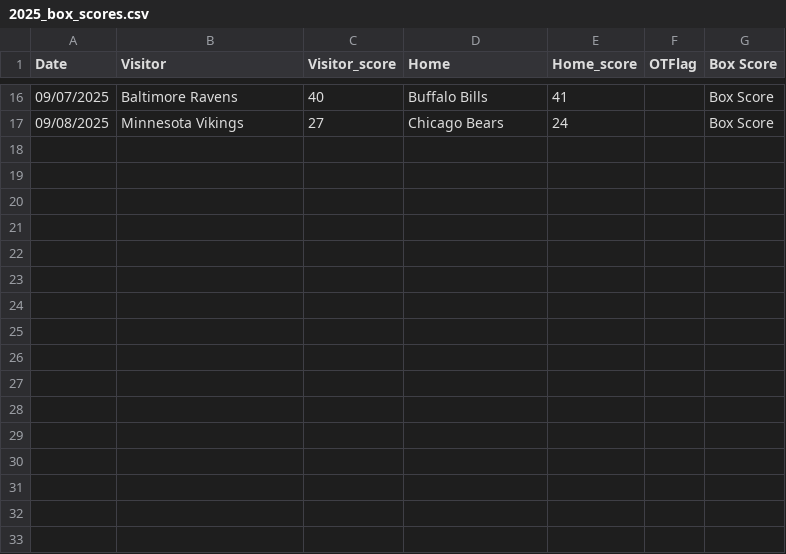
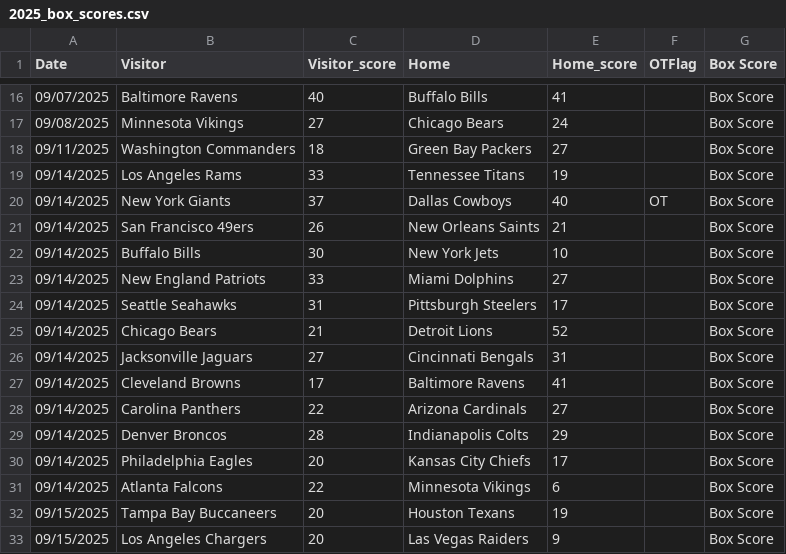
Before and after one commit to dennistye/nfl_model, a CSV file: csv_folder/2025_box_scores.csv, drawn as a sheet; only a part is shown, gaps mark what is left out.

```diff
--- a/csv_folder/2025_box_scores.csv
+++ b/csv_folder/2025_box_scores.csv
@@ -17 +17,17 @@ Date,Visitor,Visitor_score,Home,Home_score,OTFlag,Box Score
 09/08/2025,Minnesota Vikings,27,Chicago Bears,24,,Box Score
+09/11/2025,Washington Commanders,18,Green Bay Packers,27,,Box Score
+09/14/2025,Los Angeles Rams,33,Tennessee Titans,19,,Box Score
+09/14/2025,New York Giants,37,Dallas Cowboys,40,OT,Box Score
+09/14/2025,San Francisco 49ers,26,New Orleans Saints,21,,Box Score
+09/14/2025,Buffalo Bills,30,New York Jets,10,,Box Score
+09/14/2025,New England Patriots,33,Miami Dolphins,27,,Box Score
+09/14/2025,Seattle Seahawks,31,Pittsburgh Steelers,17,,Box Score
+09/14/2025,Chicago Bears,21,Detroit Lions,52,,Box Score
+09/14/2025,Jacksonville Jaguars,27,Cincinnati Bengals,31,,Box Score
+09/14/2025,Cleveland Browns,17,Baltimore Ravens,41,,Box Score
+09/14/2025,Carolina Panthers,22,Arizona Cardinals,27,,Box Score
+09/14/2025,Denver Broncos,28,Indianapolis Colts,29,,Box Score
+09/14/2025,Philadelphia Eagles,20,Kansas City Chiefs,17,,Box Score
+09/14/2025,Atlanta Falcons,22,Minnesota Vikings,6,,Box Score
+09/15/2025,Tampa Bay Buccaneers,20,Houston Texans,19,,Box Score
+09/15/2025,Los Angeles Chargers,20,Las Vegas Raiders,9,,Box Score
```
Also changed, not shown: 2025_schedule.csv, csv_folder/complete.csv, 9 other files.
